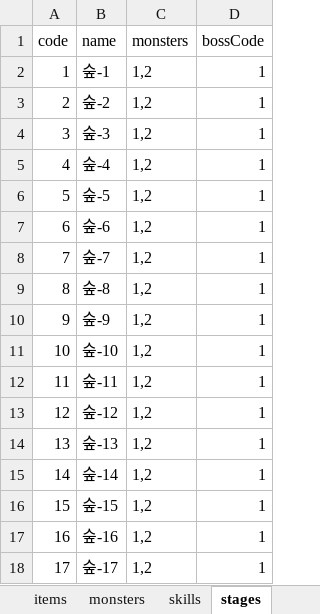
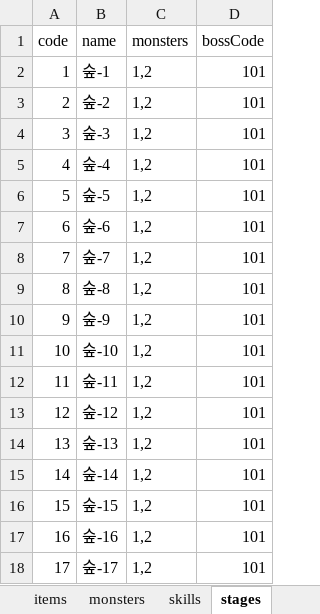
Before and after one commit to GangCat/MobileProject, an Excel workbook: Assets/xlsx/data.xlsx, sheet stages, drawn as a sheet; values as stored, in another font and other column widths than the file's, no borders; the diff names each change by its address in the sheet, - before the commit and + after, or states it on an @@ line.

```diff
--- a/Assets/xlsx/data.xlsx (sheet stages)
+++ b/Assets/xlsx/data.xlsx (sheet stages)
-D2:D18 (bossCode): 1
+D2:D18 (bossCode): 101
```
Also changed, not shown: sheet bossMonsters, 41 other files.
